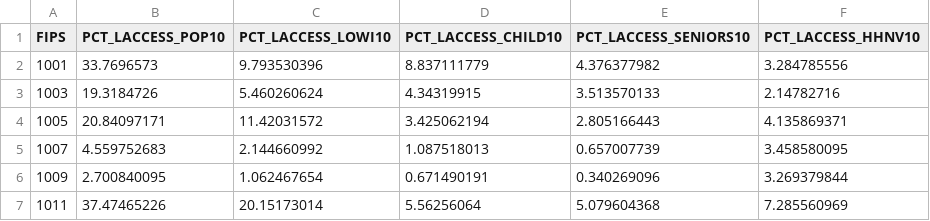
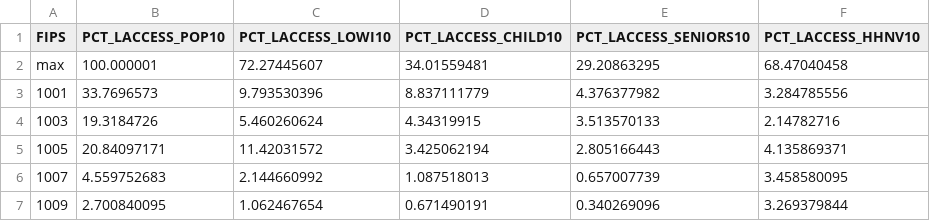
Before and after one commit to CometHale/ECS163Final, a CSV file: data/Access.csv, drawn as a sheet; only a part is shown; the shorter side is filled out with more unchanged rows; the diff names each change by its address in the sheet, - before the commit and + after, or states it on an @@ line.

```diff
--- a/data/Access.csv
+++ b/data/Access.csv
+row 2: max | 100.000001 | 72.27445607 | 34.01559481 | 29.20863295 | 68.47040458
```
Also changed, not shown: data/Assistance.csv, data/Demographics.csv, 10 other files.
